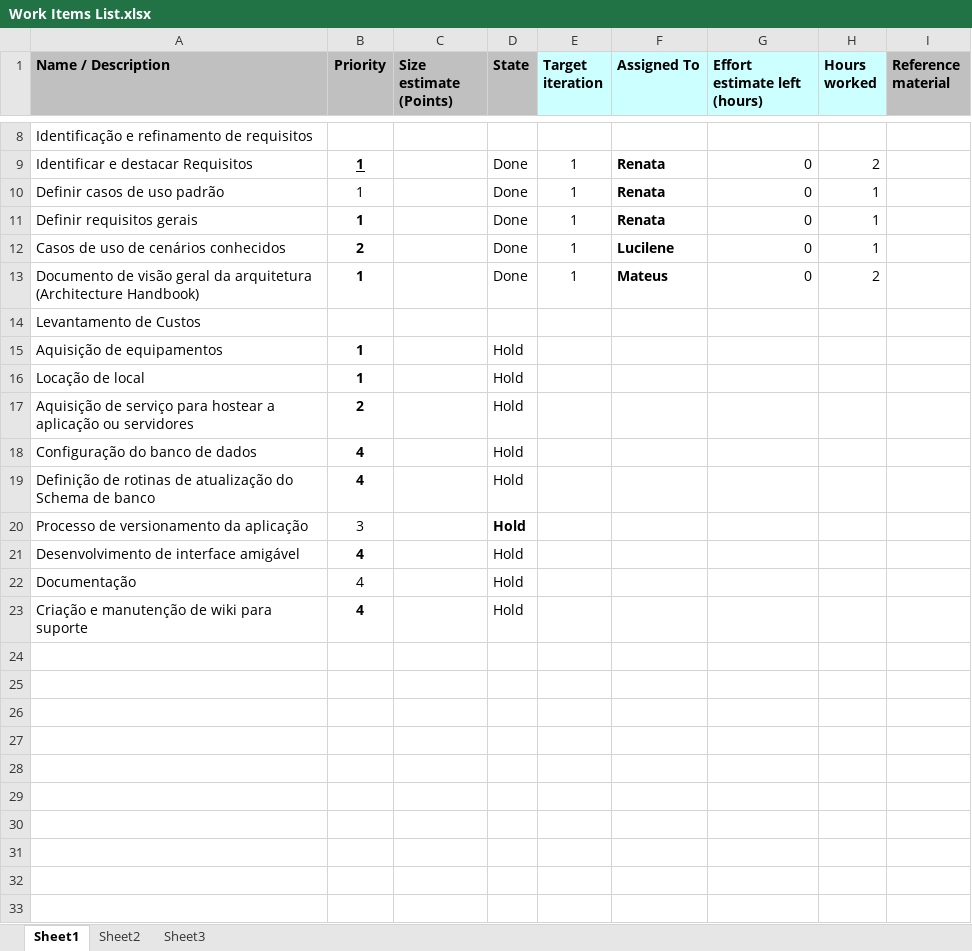
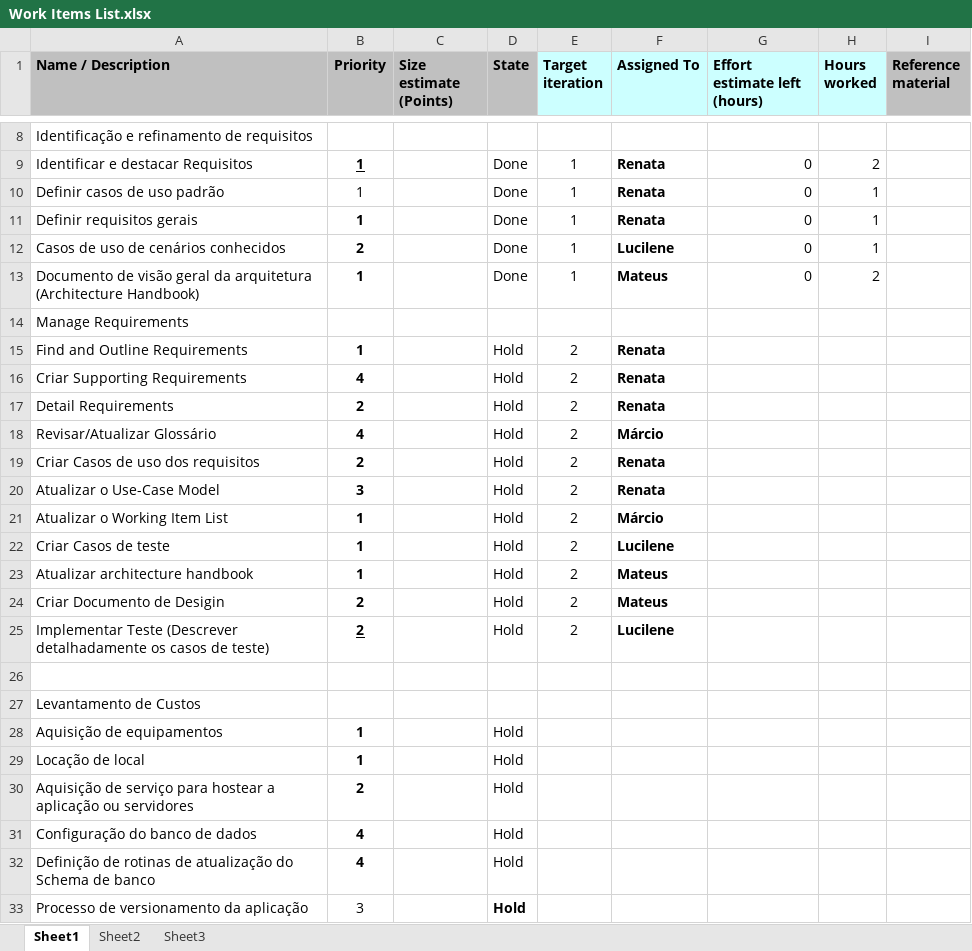
Before and after one commit to mbalotin/wattafood, an Excel workbook: Diretórios/gerentedeprojeto/Work Items List.xlsx, sheet Sheet1, drawn as a sheet; only a part is shown, gaps mark what is left out; the shorter side is filled out with more unchanged rows; values as stored, in another font and other column widths than the file's, no borders; the diff names each change by its address in the sheet, - before the commit and + after, or states it on an @@ line.

Commit message:
Adicionado Plano de iteração T2 e atualizado work Items list

```diff
--- a/Diretórios/gerentedeprojeto/Work Items List.xlsx (sheet Sheet1)
+++ b/Diretórios/gerentedeprojeto/Work Items List.xlsx (sheet Sheet1)
+row 14: Manage Requirements
+row 15: Find and Outline Requirements | 1 |  | Hold | 2 | Renata
+row 16: Criar Supporting Requirements | 4 |  | Hold | 2 | Renata
+row 17: Detail Requirements | 2 |  | Hold | 2 | Renata
+row 18: Revisar/Atualizar Glossário | 4 |  | Hold | 2 | Márcio
+row 19: Criar Casos de uso dos requisitos | 2 |  | Hold | 2 | Renata
+row 20: Atualizar o Use-Case Model | 3 |  | Hold | 2 | Renata
+row 21: Atualizar o Working Item List | 1 |  | Hold | 2 | Márcio
+row 22: Criar Casos de teste | 1 |  | Hold | 2 | Lucilene
+row 23: Atualizar architecture handbook | 1 |  | Hold | 2 | Mateus
+row 24: Criar Documento de Desigin | 2 |  | Hold | 2 | Mateus
+row 25: Implementar Teste (Descrever detalhadamente os casos de teste) | 2 |  | Hold | 2 | Lucilene
+row 26: (empty)
```
Also changed, not shown: 2 other files.
